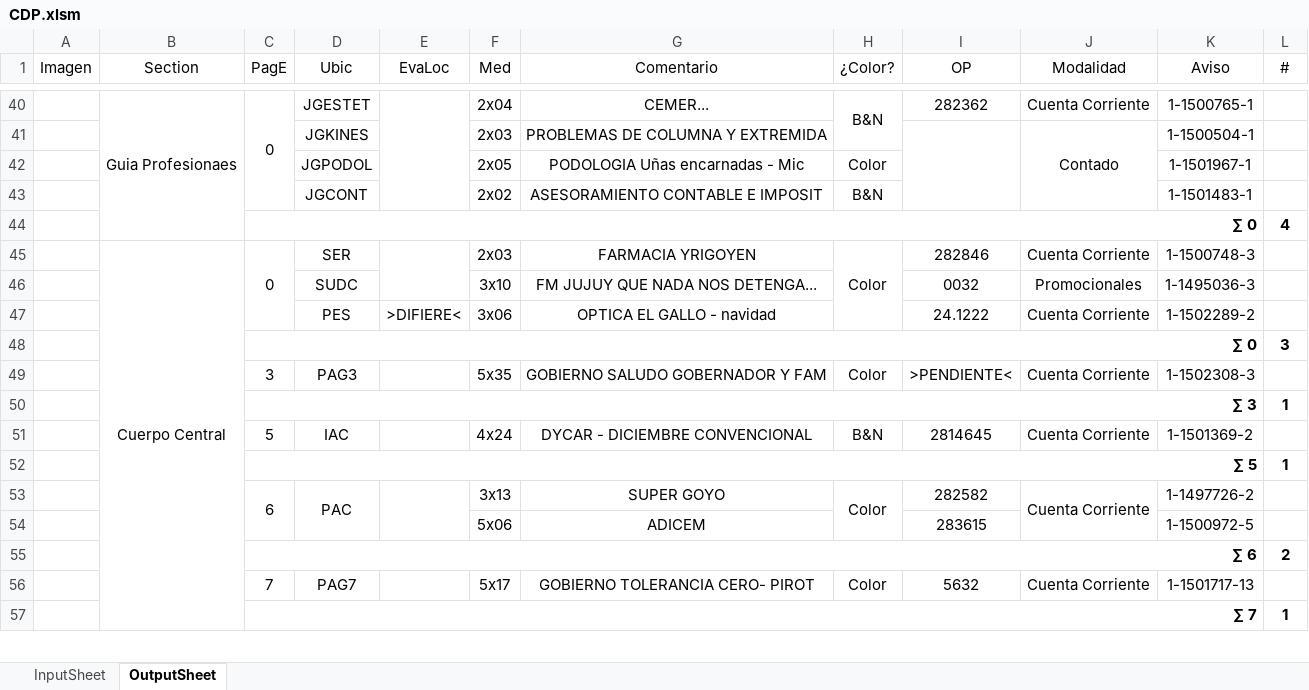
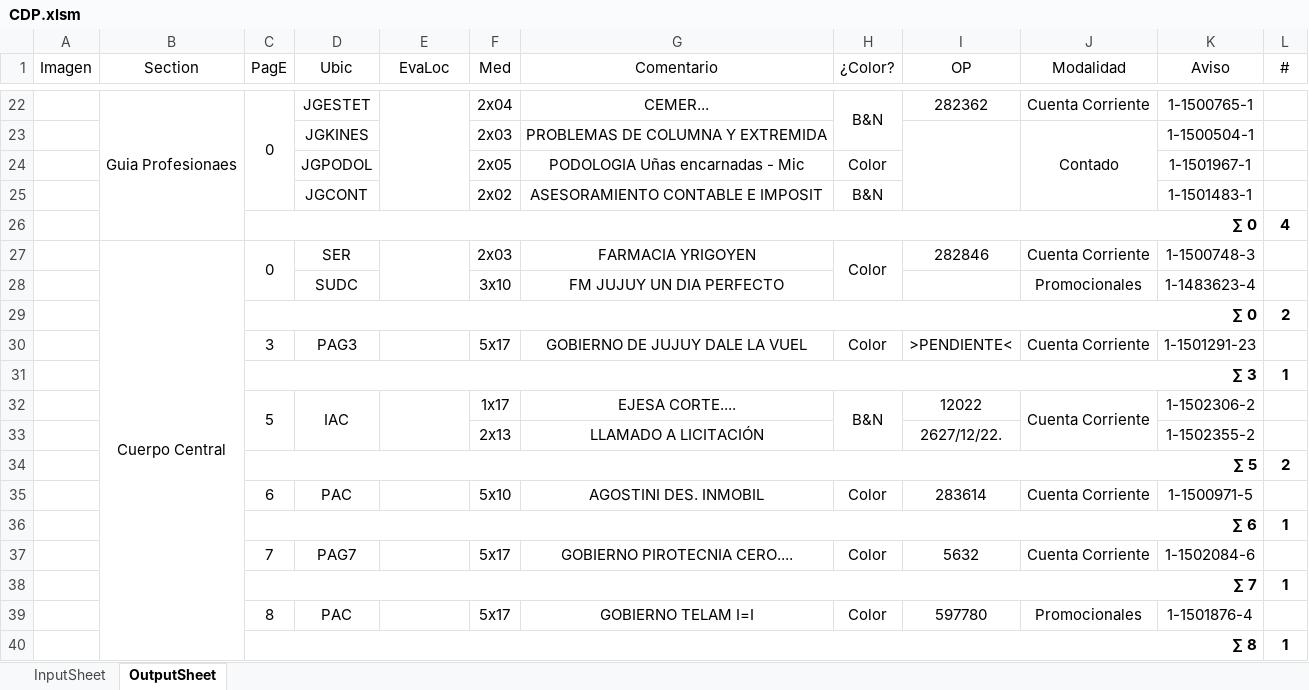
Before and after one commit to zherar7ordoya/AP5, an Excel workbook: Xtras/MSExcel/CDP.xlsm, sheet OutputSheet, drawn as a sheet; only a part is shown, gaps mark what is left out; values as stored, in another font and other column widths than the file's, no borders; conditional formats not drawn; removed rows and columns are numbered as before the commit, all else as after; the diff covers the shown part only; the diff names each change by its address in the sheet, - before the commit and + after, or states it on an @@ line.

```diff
--- a/Xtras/MSExcel/CDP.xlsm (sheet OutputSheet)
+++ b/Xtras/MSExcel/CDP.xlsm (sheet OutputSheet)
-G28 (Comentario): FM JUJUY QUE NADA NOS DETENGA...
+G28 (Comentario): FM JUJUY UN DIA PERFECTO
-I28 (OP): 0032
+I28 (OP): (empty)
-K28 (Aviso): 1-1495036-3
+K28 (Aviso): 1-1483623-4
-row 47:  |  |  | PES | >DIFIERE< | 3x06 | OPTICA EL GALLO - navidad |  | 24.1222 | Cuenta Corriente | 1-1502289-2 | 1
-L29 (#): 3
+L29 (#): 2
-F30 (Med): 5x35
+F30 (Med): 5x17
-G30 (Comentario): GOBIERNO SALUDO GOBERNADOR Y FAM
+G30 (Comentario): GOBIERNO DE JUJUY DALE LA VUEL
-K30 (Aviso): 1-1502308-3
+K30 (Aviso): 1-1501291-23
+C32:C33 merged
+D32:D33 merged
+E32:E33 merged
-F32 (Med): 4x24
+F32 (Med): 1x17
-G32 (Comentario): DYCAR - DICIEMBRE CONVENCIONAL
+G32 (Comentario): EJESA CORTE....
+H32:H33 merged
-I32 (OP): 2814645
+I32 (OP): 12022
+J32:J33 merged
-K32 (Aviso): 1-1501369-2
+K32 (Aviso): 1-1502306-2
-row 52:  |  | ∑ 5 |  |  |  |  |  |  |  |  | 1
-row 53:  |  | 6 | PAC |  | 3x13 | SUPER GOYO | Color | 282582 | Cuenta Corriente | 1-1497726-2 | 1
-row 54:  |  |  |  |  | 5x06 | ADICEM |  | 283615 |  | 1-1500972-5 | 1
+row 33:  |  |  |  |  | 2x13 | LLAMADO A LICITACIÓN |  | 2627/12/22. |  | 1-1502355-2 | 1
-C34 (PagE): ∑ 6
+C34 (PagE): ∑ 5
+row 35:  |  | 6 | PAC |  | 5x10 | AGOSTINI DES. INMOBIL | Color | 283614 | Cuenta Corriente | 1-1500971-5 | 1
+row 36:  |  | ∑ 6 |  |  |  |  |  |  |  |  | 1
-G37 (Comentario): GOBIERNO TOLERANCIA CERO- PIROT
+G37 (Comentario): GOBIERNO PIROTECNIA CERO....
-K37 (Aviso): 1-1501717-13
+K37 (Aviso): 1-1502084-6
+row 39:  |  | 8 | PAC |  | 5x17 | GOBIERNO TELAM I=I | Color | 597780 | Promocionales | 1-1501876-4 | 1
+row 40:  |  | ∑ 8 |  |  |  |  |  |  |  |  | 1
```
Also changed, not shown: 19 added rows, 42 removed rows, 1 moved row, 44 edited cells and merged cells elsewhere in this sheet, hidden cells, 56 other files.
